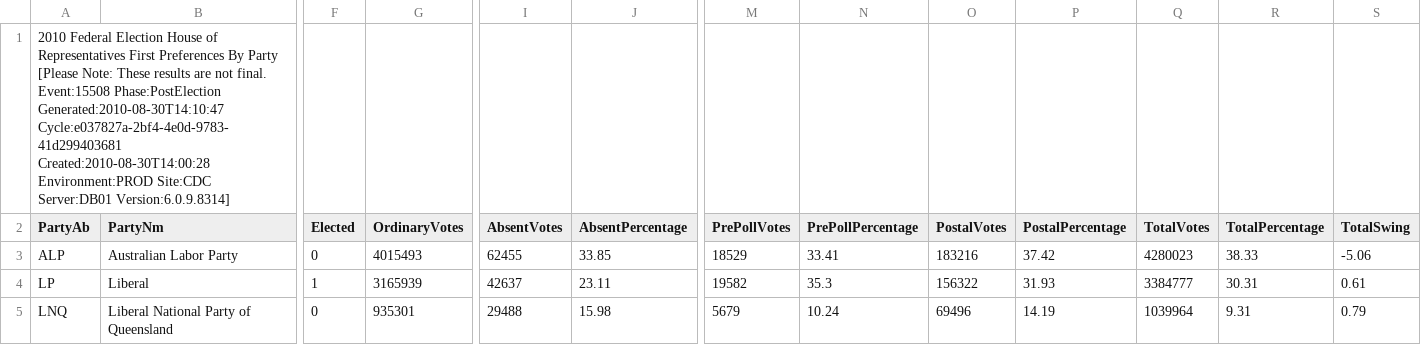
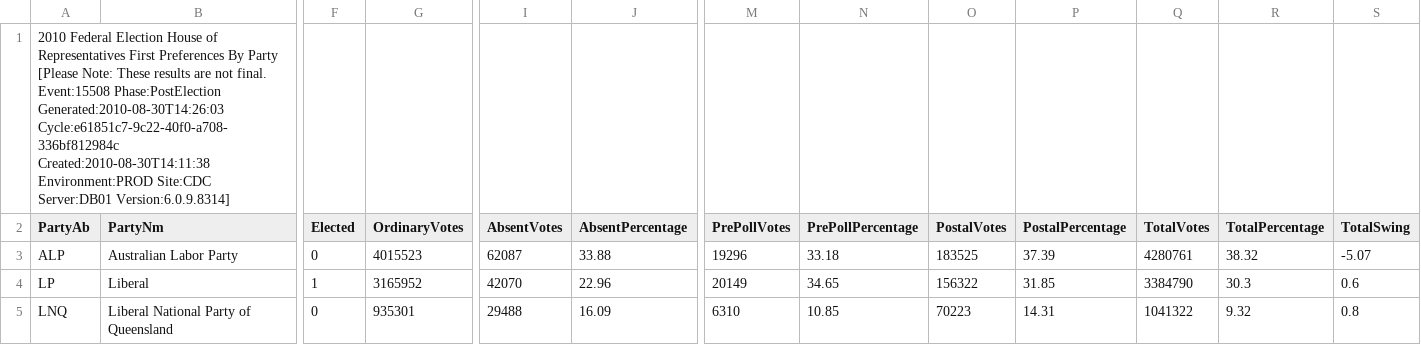
Before and after one commit to d1b/AustralianFederalElection2010CSV, a CSV file: HouseFirstPrefsByPartyDownload-15508.csv, drawn as a sheet; only a part is shown, gaps mark what is left out; the diff covers the shown part only; the diff names each change by its address in the sheet, - before the commit and + after, or states it on an @@ line.

```diff
--- a/HouseFirstPrefsByPartyDownload-15508.csv
+++ b/HouseFirstPrefsByPartyDownload-15508.csv
-A1 (PartyAb): …Event:15508 Phase:PostElection Generated:2010-08-30T14:10:47 Cycle:e037827a-2bf4-4e0d-9783-41d299403681 Created:2010-08-30T14:00:28 Environment:PROD Site:CDC…
+A1 (PartyAb): …Event:15508 Phase:PostElection Generated:2010-08-30T14:26:03 Cycle:e61851c7-9c22-40f0-a708-336bf812984c Created:2010-08-30T14:11:38 Environment:PROD Site:CDC…
-G3 (OrdinaryVotes): 4015493
+G3 (OrdinaryVotes): 4015523
-I3 (AbsentVotes): 62455
+I3 (AbsentVotes): 62087
-J3 (AbsentPercentage): 33.85
+J3 (AbsentPercentage): 33.88
-M3 (PrePollVotes): 18529
+M3 (PrePollVotes): 19296
-N3 (PrePollPercentage): 33.41
+N3 (PrePollPercentage): 33.18
-O3 (PostalVotes): 183216
+O3 (PostalVotes): 183525
-P3 (PostalPercentage): 37.42
+P3 (PostalPercentage): 37.39
-Q3 (TotalVotes): 4280023
+Q3 (TotalVotes): 4280761
-R3 (TotalPercentage): 38.33
+R3 (TotalPercentage): 38.32
-S3 (TotalSwing): -5.06
+S3 (TotalSwing): -5.07
-G4 (OrdinaryVotes): 3165939
+G4 (OrdinaryVotes): 3165952
-I4 (AbsentVotes): 42637
+I4 (AbsentVotes): 42070
-J4 (AbsentPercentage): 23.11
+J4 (AbsentPercentage): 22.96
-M4 (PrePollVotes): 19582
+M4 (PrePollVotes): 20149
-N4 (PrePollPercentage): 35.3
+N4 (PrePollPercentage): 34.65
-P4 (PostalPercentage): 31.93
+P4 (PostalPercentage): 31.85
-Q4 (TotalVotes): 3384777
+Q4 (TotalVotes): 3384790
-R4 (TotalPercentage): 30.31
+R4 (TotalPercentage): 30.3
-S4 (TotalSwing): 0.61
+S4 (TotalSwing): 0.6
-J5 (AbsentPercentage): 15.98
+J5 (AbsentPercentage): 16.09
-M5 (PrePollVotes): 5679
+M5 (PrePollVotes): 6310
-N5 (PrePollPercentage): 10.24
+N5 (PrePollPercentage): 10.85
-O5 (PostalVotes): 69496
+O5 (PostalVotes): 70223
-P5 (PostalPercentage): 14.19
+P5 (PostalPercentage): 14.31
-Q5 (TotalVotes): 1039964
+Q5 (TotalVotes): 1041322
-R5 (TotalPercentage): 9.31
+R5 (TotalPercentage): 9.32
-S5 (TotalSwing): 0.79
+S5 (TotalSwing): 0.8
```
Also changed, not shown: 50 edited cells elsewhere in this file, HouseFirstPrefsByCandidateByVoteTypeDownload-15508.csv, HouseFirstPrefsByStateByPartyDownload-15508.csv, 53 other files.
